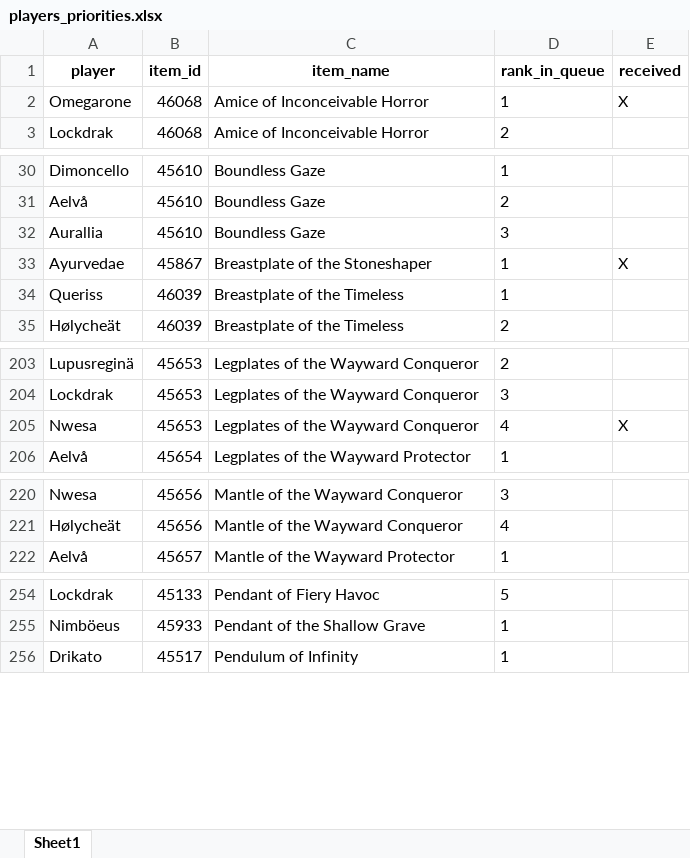
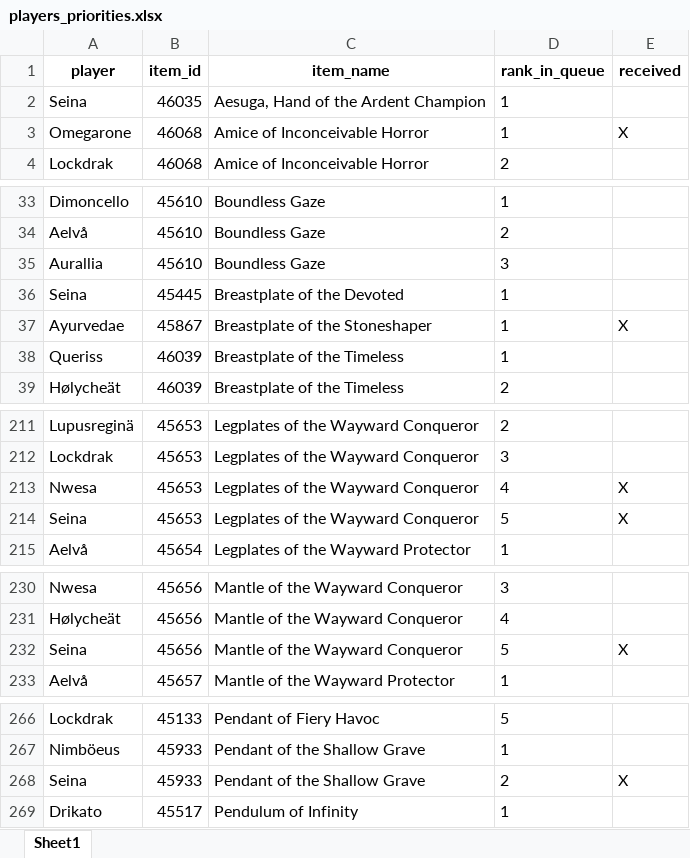
Before and after one commit to Sharptsa/Divide-BiS, an Excel workbook: data/players_priorities.xlsx, sheet Sheet1, drawn as a sheet; only a part is shown, gaps mark what is left out; values as stored, in another font and other column widths than the file's, no borders; the diff covers the shown part only; the diff names each change by its address in the sheet, - before the commit and + after, or states it on an @@ line.

Commit message:
add seina

```diff
--- a/data/players_priorities.xlsx (sheet Sheet1)
+++ b/data/players_priorities.xlsx (sheet Sheet1)
+row 2: Seina | 46035 | Aesuga, Hand of the Ardent Champion | 1
+row 36: Seina | 45445 | Breastplate of the Devoted | 1
+row 214: Seina | 45653 | Legplates of the Wayward Conqueror | 5 | X
+row 232: Seina | 45656 | Mantle of the Wayward Conqueror | 5 | X
+row 268: Seina | 45933 | Pendant of the Shallow Grave | 2 | X
```
Also changed, not shown: 12 added rows, 5 moved rows and 1 edited cell elsewhere in this sheet, 5 other files.
